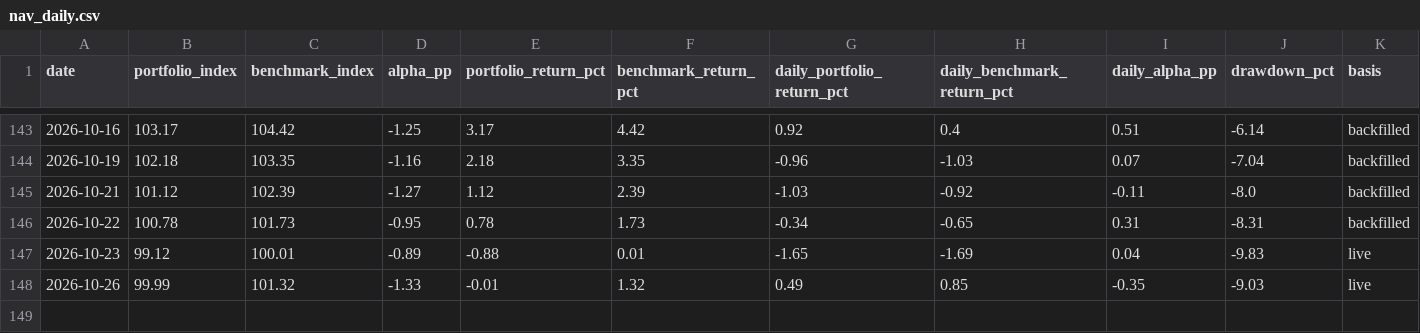
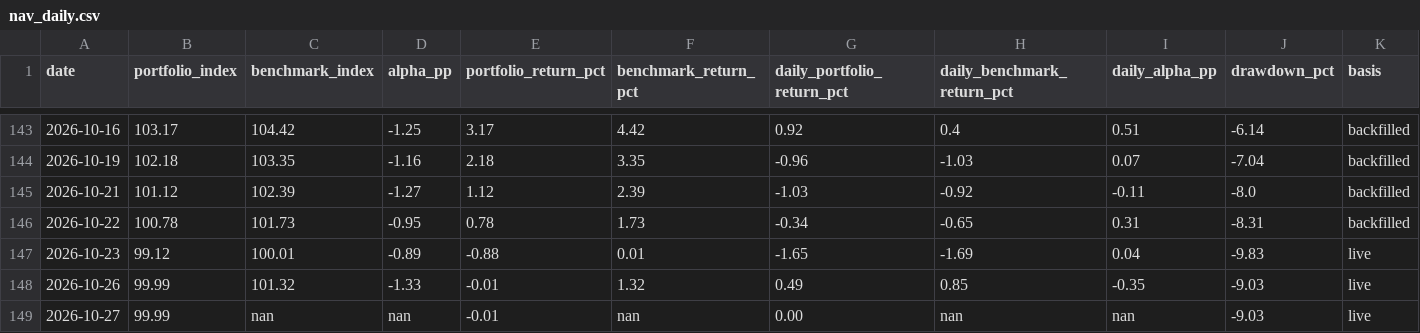
Before and after one commit to madvish/vishnumadat.github.io, a CSV file: data/nav_daily.csv, drawn as a sheet; only a part is shown, gaps mark what is left out; the diff names each change by its address in the sheet, - before the commit and + after, or states it on an @@ line.

```diff
--- a/data/nav_daily.csv
+++ b/data/nav_daily.csv
+row 149: 2026-10-27 | 99.99 | nan | nan | -0.01 | nan | 0.00 | nan | nan | -9.03 | live
```
Also changed, not shown: data/prices_daily.csv, 1 other file.
